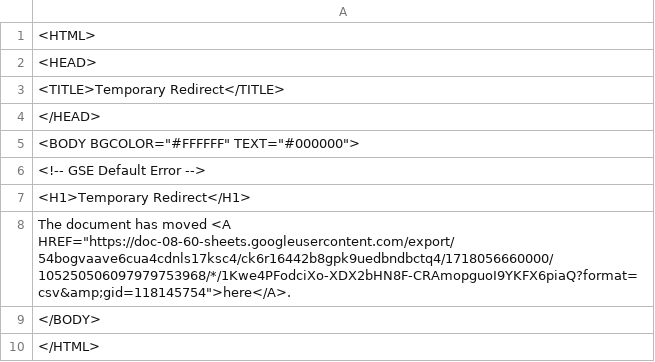
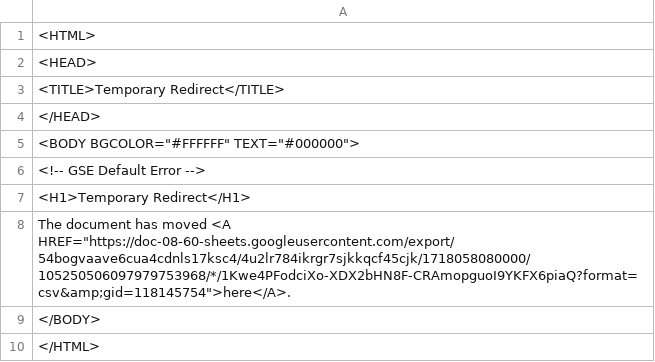
Before and after one commit to yancao77/cedar_template_pipeline, a CSV file: template.csv, drawn as a sheet.

```diff
--- a/template.csv
+++ b/template.csv
@@ -7,3 +7,3 @@
 <H1>Temporary Redirect</H1>
-The document has moved <A HREF="https://doc-08-60-sheets.googleusercontent.com/export/54bogvaave6cua4cdnls17ksc4/ck6r16442b8gpk9uedbndbctq4/1718056660000/105250506097979753968/*/1Kwe4PFodciXo-XDX2bHN8F-CRAmopguoI9YKFX6piaQ?format=csv&amp;gid=118145754">here</A>.
+The document has moved <A HREF="https://doc-08-60-sheets.googleusercontent.com/export/54bogvaave6cua4cdnls17ksc4/4u2lr784ikrgr7sjkkqcf45cjk/1718058080000/105250506097979753968/*/1Kwe4PFodciXo-XDX2bHN8F-CRAmopguoI9YKFX6piaQ?format=csv&amp;gid=118145754">here</A>.
 </BODY>
```
